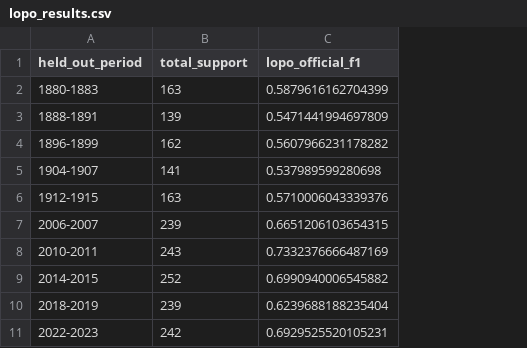
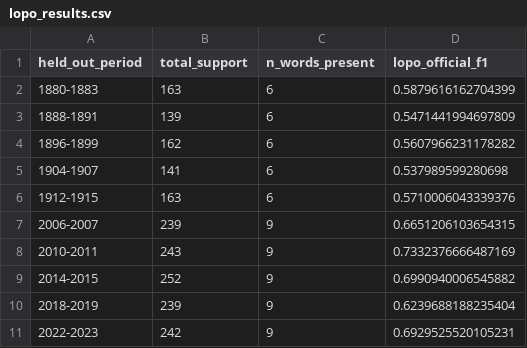
Before and after one commit to SharjeelFarooq2024/SemanticChange, a CSV file: results/lopo_results.csv, drawn as a sheet; the diff names each change by its address in the sheet, - before the commit and + after, or states it on an @@ line.

```diff
--- a/results/lopo_results.csv
+++ b/results/lopo_results.csv
+column C (n_words_present), rows 2-11: 6 | 6 | 6 | 6 | 6 | 9 | 9 | 9 | 9 | 9
```
Also changed, not shown: results/diagnostics_dense_definition_xlmr.csv, 12 other files.
